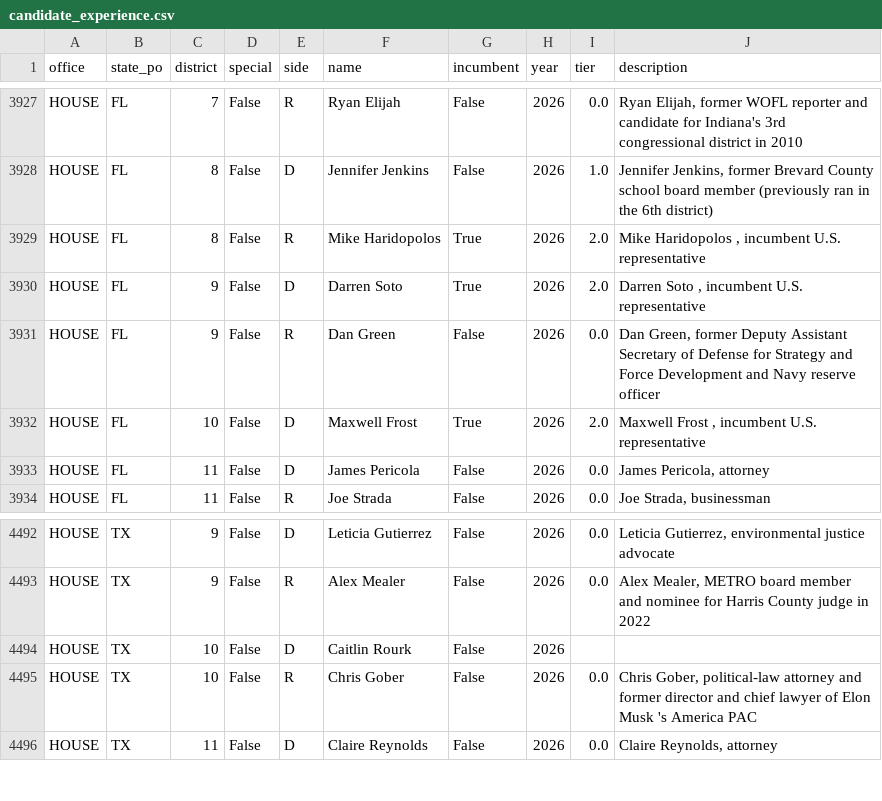
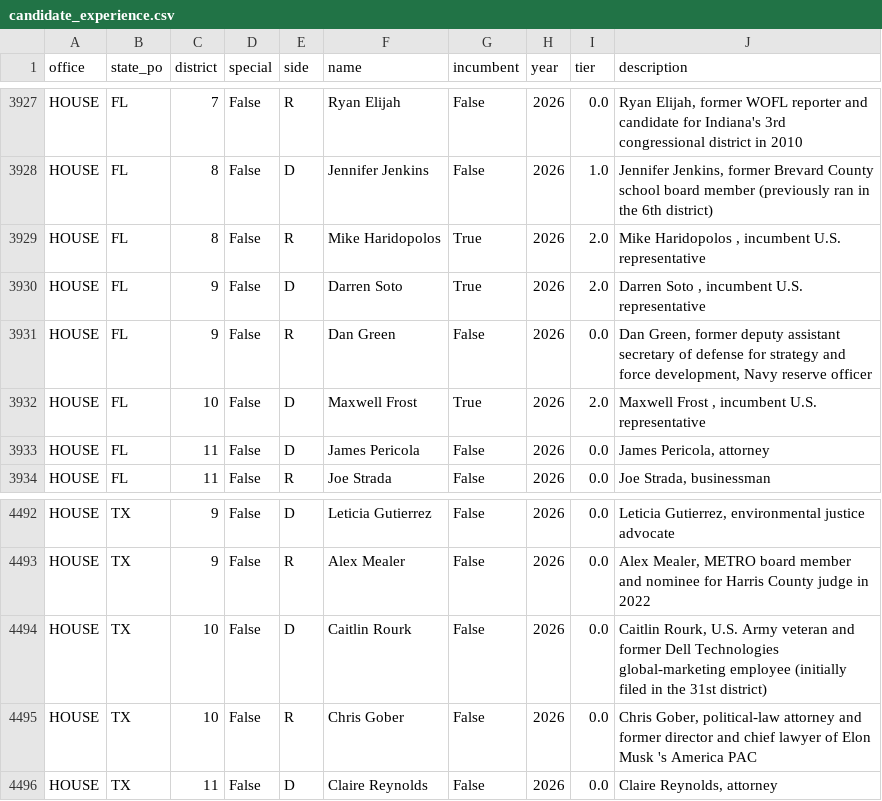
Before and after one commit to kurtawirth/whoshowsup, a CSV file: data/processed/candidate_experience.csv, drawn as a sheet; only a part is shown, gaps mark what is left out.

```diff
--- a/data/processed/candidate_experience.csv
+++ b/data/processed/candidate_experience.csv
@@ -3930,3 +3930,3 @@ HOUSE,FL,8,False,R,Mike Haridopolos,True,2026,2.0,"Mike Haridopolos , incumbent
 HOUSE,FL,9,False,D,Darren Soto,True,2026,2.0,"Darren Soto , incumbent U.S. representative"
-HOUSE,FL,9,False,R,Dan Green,False,2026,0.0,"Dan Green, former Deputy Assistant Secretary of Defense for Strategy and Force Development and Navy reserve officer"
+HOUSE,FL,9,False,R,Dan Green,False,2026,0.0,"Dan Green, former deputy assistant secretary of defense for strategy and force development, Navy reserve officer"
 HOUSE,FL,10,False,D,Maxwell Frost,True,2026,2.0,"Maxwell Frost , incumbent U.S. representative"
@@ -4493,3 +4493,3 @@ HOUSE,TX,9,False,D,Leticia Gutierrez,False,2026,0.0,"Leticia Gutierrez, environm
 HOUSE,TX,9,False,R,Alex Mealer,False,2026,0.0,"Alex Mealer, METRO board member and nominee for Harris County judge in 2022"
-HOUSE,TX,10,False,D,Caitlin Rourk,False,2026,,
+HOUSE,TX,10,False,D,Caitlin Rourk,False,2026,0.0,"Caitlin Rourk, U.S. Army veteran and former Dell Technologies global-marketing employee   (initially filed in the 31st district)"
 HOUSE,TX,10,False,R,Chris Gober,False,2026,0.0,"Chris Gober, political-law attorney and former director and chief lawyer of Elon Musk 's America PAC"
```
Also changed, not shown: data/processed/early_vote.csv, data/processed/polls_2026_approval.csv, 45 other files.
